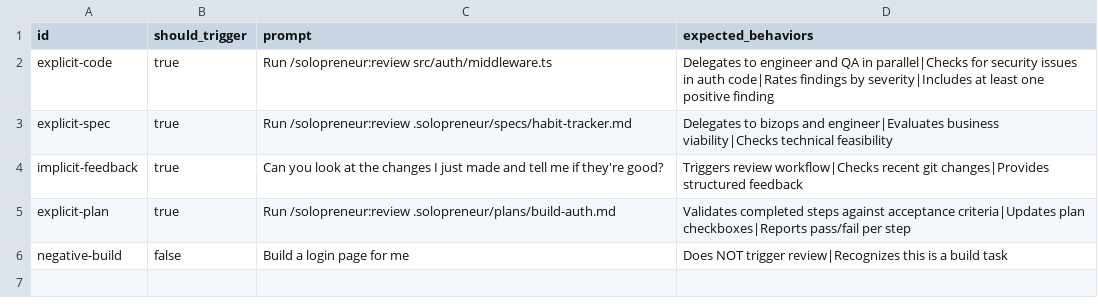
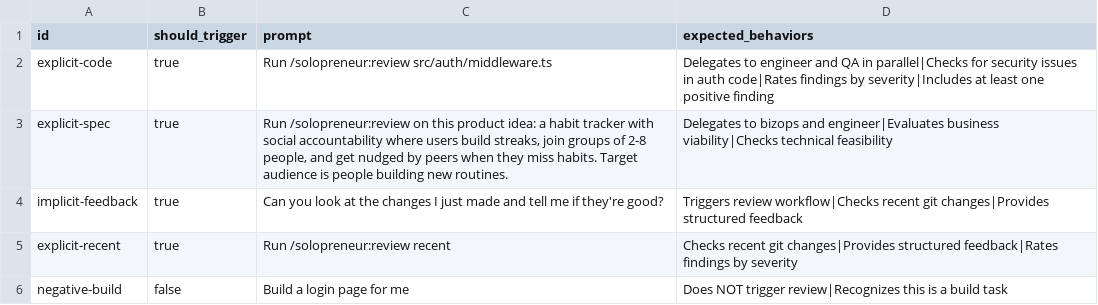
Before and after one commit to pcatattacks/solopreneur-plugin, a CSV file: skills/review/eval.csv, drawn as a sheet.

```diff
--- a/skills/review/eval.csv
+++ b/skills/review/eval.csv
@@ -2,5 +2,5 @@ id,should_trigger,prompt,expected_behaviors
 explicit-code,true,"Run /solopreneur:review src/auth/middleware.ts","Delegates to engineer and QA in parallel|Checks for security issues in auth code|Rates findings by severity|Includes at least one positive finding"
-explicit-spec,true,"Run /solopreneur:review .solopreneur/specs/habit-tracker.md","Delegates to bizops and engineer|Evaluates business viability|Checks technical feasibility"
+explicit-spec,true,"Run /solopreneur:review on this product idea: a habit tracker with social accountability where users build streaks, join groups of 2-8 people, and get nudged by peers when they miss habits. Target audience is people building new routines.","Delegates to bizops and engineer|Evaluates business viability|Checks technical feasibility"
 implicit-feedback,true,"Can you look at the changes I just made and tell me if they're good?","Triggers review workflow|Checks recent git changes|Provides structured feedback"
-explicit-plan,true,"Run /solopreneur:review .solopreneur/plans/build-auth.md","Validates completed steps against acceptance criteria|Updates plan checkboxes|Reports pass/fail per step"
+explicit-recent,true,"Run /solopreneur:review recent","Checks recent git changes|Provides structured feedback|Rates findings by severity"
 negative-build,false,"Build a login page for me","Does NOT trigger review|Recognizes this is a build task"
```
Also changed, not shown: skills/backlog/eval.csv, skills/design/eval.csv, 7 other files.
